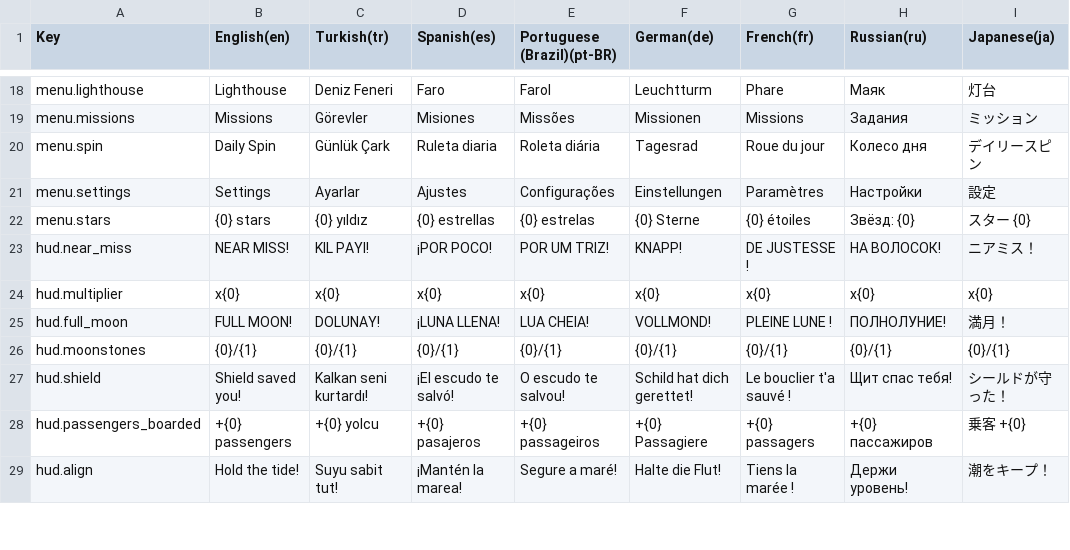
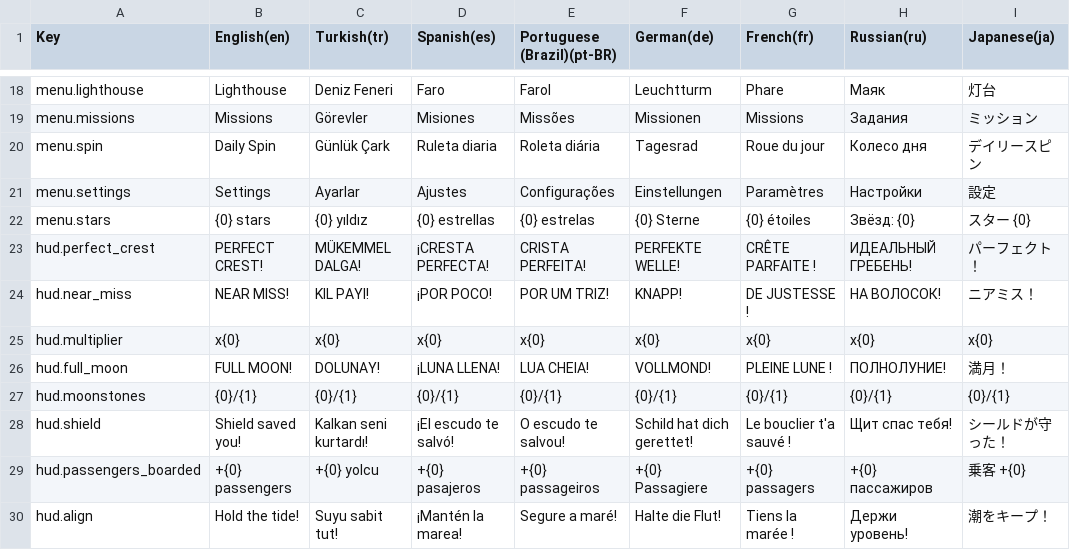
Before and after one commit to javidalishov700-blip/moon-pull, a CSV file: Assets/MoonPull/Resources/Localization/MoonPull_UI.csv, drawn as a sheet; only a part is shown, gaps mark what is left out.

```diff
--- a/Assets/MoonPull/Resources/Localization/MoonPull_UI.csv
+++ b/Assets/MoonPull/Resources/Localization/MoonPull_UI.csv
@@ -22,2 +22,3 @@ menu.settings,Settings,Ayarlar,Ajustes,Configurações,Einstellungen,Paramètres
 menu.stars,{0} stars,{0} yıldız,{0} estrellas,{0} estrelas,{0} Sterne,{0} étoiles,Звёзд: {0},スター {0}
+hud.perfect_crest,PERFECT CREST!,MÜKEMMEL DALGA!,¡CRESTA PERFECTA!,CRISTA PERFEITA!,PERFEKTE WELLE!,CRÊTE PARFAITE !,ИДЕАЛЬНЫЙ ГРЕБЕНЬ!,パーフェクト！
 hud.near_miss,NEAR MISS!,KIL PAYI!,¡POR POCO!,POR UM TRIZ!,KNAPP!,DE JUSTESSE !,НА ВОЛОСОК!,ニアミス！
```
Also changed, not shown: 14 other files.
